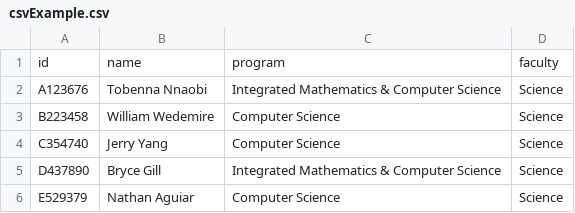
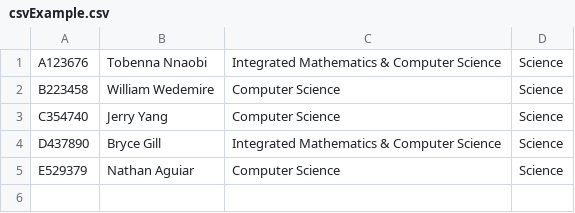
Before and after one commit to CircuitCollective/CMS, a CSV file: web/front_end/csvData/csvExample.csv, drawn as a sheet; the diff names each change by its address in the sheet, - before the commit and + after, or states it on an @@ line.

```diff
--- a/web/front_end/csvData/csvExample.csv
+++ b/web/front_end/csvData/csvExample.csv
-row 1: id | name | program | faculty
```
Also changed, not shown: 2 other files.
